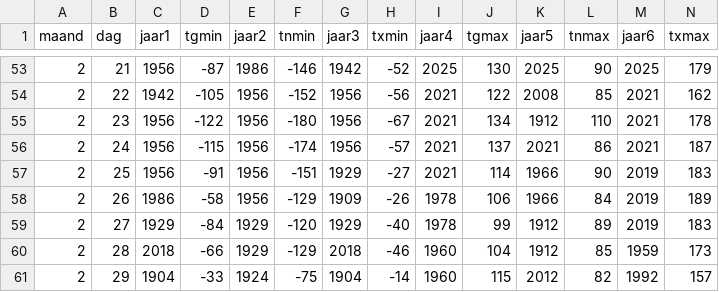
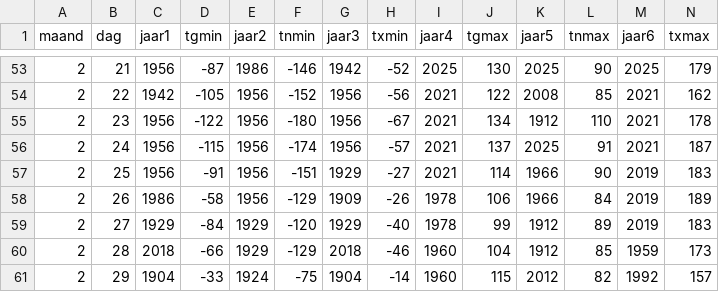
Before and after one commit to Datagraver/KNMI-data-man, a CSV file: KNMI_huidige_extremen.csv, drawn as a sheet; only a part is shown, gaps mark what is left out.

```diff
--- a/KNMI_huidige_extremen.csv
+++ b/KNMI_huidige_extremen.csv
@@ -55,3 +55,3 @@ maand,dag,jaar1,tgmin,jaar2,tnmin,jaar3,txmin,jaar4,tgmax,jaar5,tnmax,jaar6,txma
 2,23,1956,-122,1956,-180,1956,-67,2021,134,1912,110,2021,178
-2,24,1956,-115,1956,-174,1956,-57,2021,137,2021,86,2021,187
+2,24,1956,-115,1956,-174,1956,-57,2021,137,2025,91,2021,187
 2,25,1956,-91,1956,-151,1929,-27,2021,114,1966,90,2019,183
```
Also changed, not shown: KNMI_records_som_jaar.csv.
